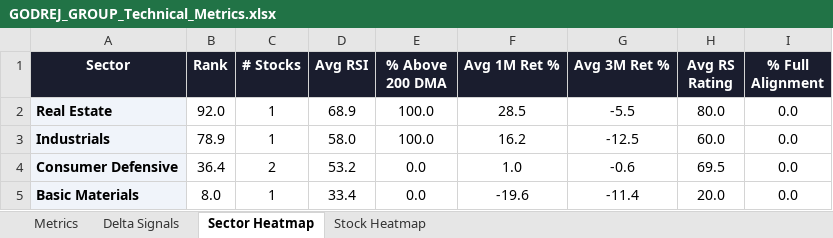
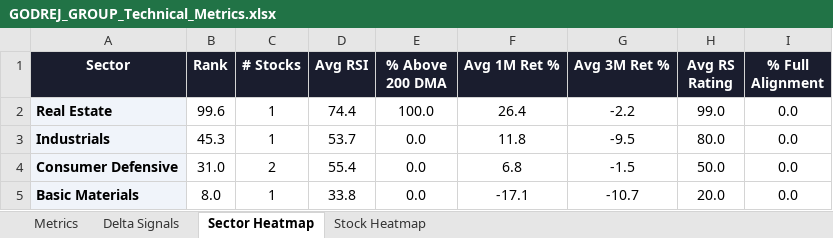
Before and after one commit to RanjitChennai/market-reports, an Excel workbook: GODREJ_GROUP_Technical_Metrics.xlsx, sheet Sector Heatmap, drawn as a sheet; values as stored, in another font and other column widths than the file's, no borders; conditional formats not drawn; the diff names each change by its address in the sheet, - before the commit and + after, or states it on an @@ line.

```diff
--- a/GODREJ_GROUP_Technical_Metrics.xlsx (sheet Sector Heatmap)
+++ b/GODREJ_GROUP_Technical_Metrics.xlsx (sheet Sector Heatmap)
-B2 (Rank): 92.0
+B2 (Rank): 99.6
-D2 (Avg RSI): 68.9
+D2 (Avg RSI): 74.4
-F2 (Avg 1M Ret %): 28.5
+F2 (Avg 1M Ret %): 26.4
-G2 (Avg 3M Ret %): -5.5
+G2 (Avg 3M Ret %): -2.2
-H2 (Avg RS Rating): 80.0
+H2 (Avg RS Rating): 99.0
-B3 (Rank): 78.9
+B3 (Rank): 45.3
-D3 (Avg RSI): 58.0
+D3 (Avg RSI): 53.7
-E3 (% Above 200 DMA): 100.0
+E3 (% Above 200 DMA): 0.0
-F3 (Avg 1M Ret %): 16.2
+F3 (Avg 1M Ret %): 11.8
-G3 (Avg 3M Ret %): -12.5
+G3 (Avg 3M Ret %): -9.5
-H3 (Avg RS Rating): 60.0
+H3 (Avg RS Rating): 80.0
-B4 (Rank): 36.4
+B4 (Rank): 31.0
-D4 (Avg RSI): 53.2
+D4 (Avg RSI): 55.4
-F4 (Avg 1M Ret %): 1.0
+F4 (Avg 1M Ret %): 6.8
-G4 (Avg 3M Ret %): -0.6
+G4 (Avg 3M Ret %): -1.5
-H4 (Avg RS Rating): 69.5
+H4 (Avg RS Rating): 50.0
-D5 (Avg RSI): 33.4
+D5 (Avg RSI): 33.8
-F5 (Avg 1M Ret %): -19.6
+F5 (Avg 1M Ret %): -17.1
-G5 (Avg 3M Ret %): -11.4
+G5 (Avg 3M Ret %): -10.7
```
Also changed, not shown: sheet Delta Signals, sheet Metrics, sheet Stock Heatmap.
